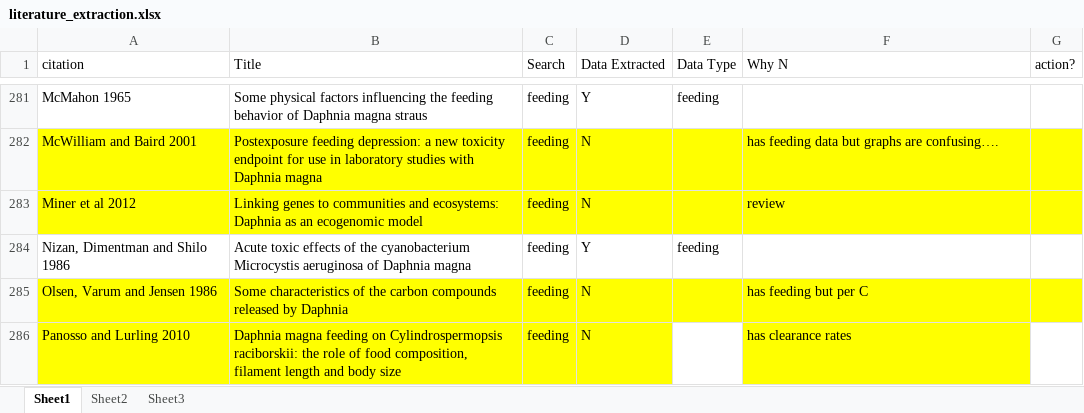
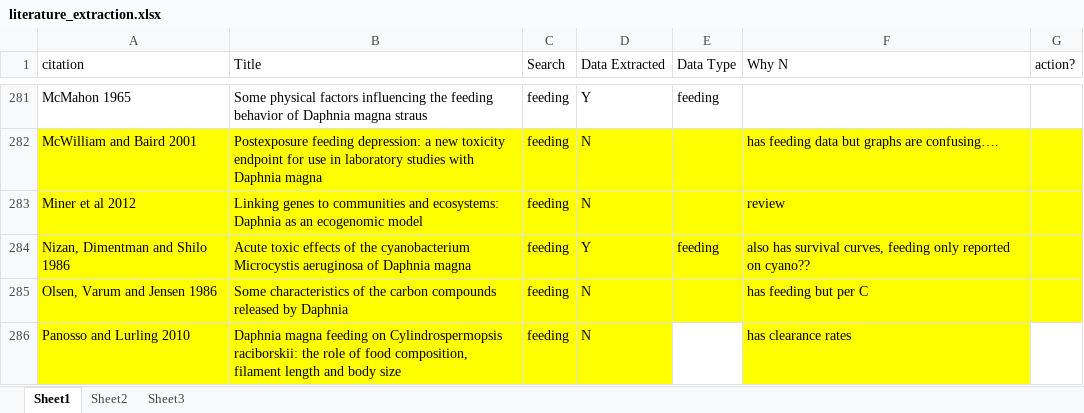
Before and after one commit to jwerba14/Species-Traits, an Excel workbook: literature_extraction.xlsx, sheet Sheet1, drawn as a sheet; only a part is shown, gaps mark what is left out; values as stored, in another font and other column widths than the file's, no borders; the diff names each change by its address in the sheet, - before the commit and + after, or states it on an @@ line.

```diff
--- a/literature_extraction.xlsx (sheet Sheet1)
+++ b/literature_extraction.xlsx (sheet Sheet1)
-A284:G284 fill: none
+A284:G284 fill: #FFFF00
-F284 (Why N): (empty)
+F284 (Why N): also has survival curves, feeding only reported on cyano??
```
Also changed, not shown: 5 other files.
